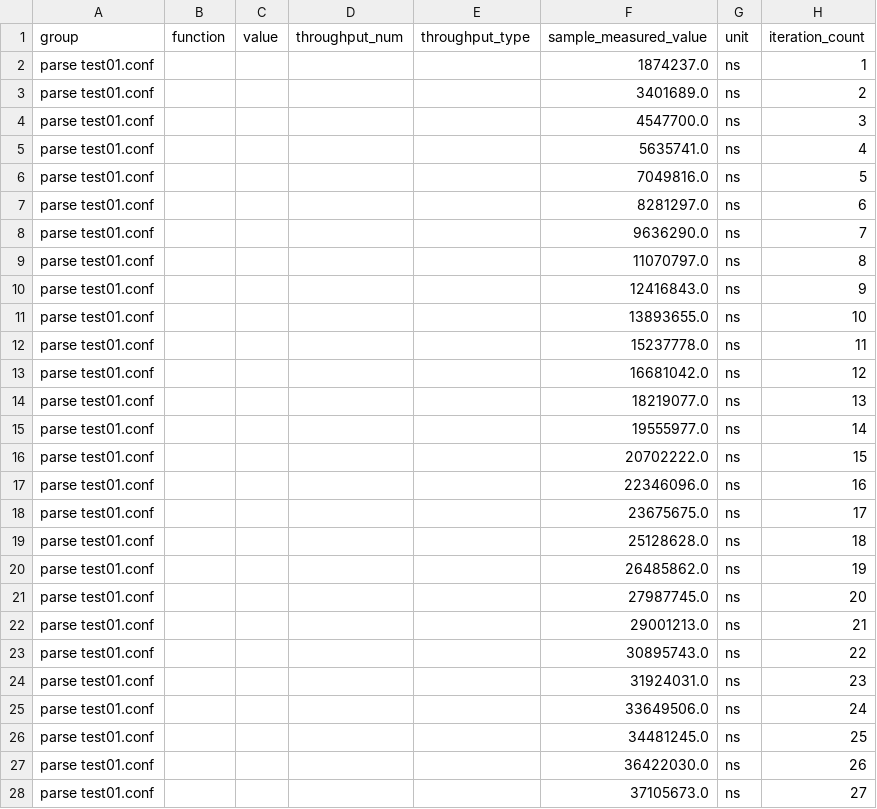
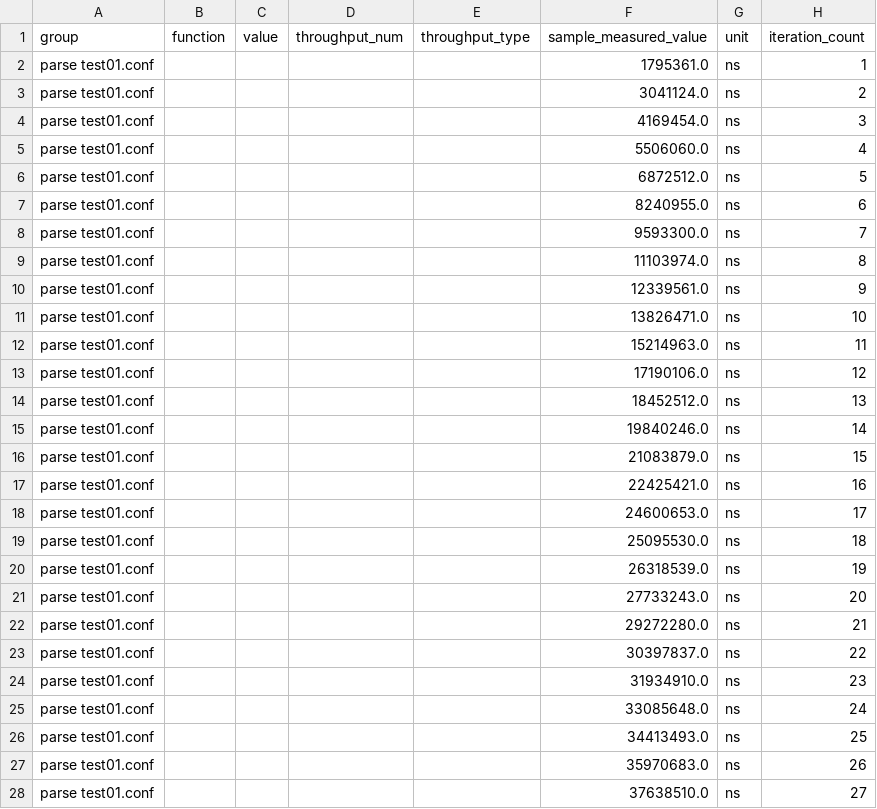
Before and after one commit to mredaelli/hocon.rs, a CSV file: parse test01.conf/new/raw.csv, drawn as a sheet; only a part is shown; the diff covers the shown part only.

```diff
--- a/parse test01.conf/new/raw.csv
+++ b/parse test01.conf/new/raw.csv
@@ -1,28 +1,28 @@
 group,function,value,throughput_num,throughput_type,sample_measured_value,unit,iteration_count
-parse test01.conf,,,,,1874237.0,ns,1
-parse test01.conf,,,,,3401689.0,ns,2
-parse test01.conf,,,,,4547700.0,ns,3
-parse test01.conf,,,,,5635741.0,ns,4
-parse test01.conf,,,,,7049816.0,ns,5
-parse test01.conf,,,,,8281297.0,ns,6
-parse test01.conf,,,,,9636290.0,ns,7
-parse test01.conf,,,,,11070797.0,ns,8
-parse test01.conf,,,,,12416843.0,ns,9
-parse test01.conf,,,,,13893655.0,ns,10
-parse test01.conf,,,,,15237778.0,ns,11
-parse test01.conf,,,,,16681042.0,ns,12
-parse test01.conf,,,,,18219077.0,ns,13
-parse test01.conf,,,,,19555977.0,ns,14
-parse test01.conf,,,,,20702222.0,ns,15
-parse test01.conf,,,,,22346096.0,ns,16
-parse test01.conf,,,,,23675675.0,ns,17
-parse test01.conf,,,,,25128628.0,ns,18
-parse test01.conf,,,,,26485862.0,ns,19
-parse test01.conf,,,,,27987745.0,ns,20
-parse test01.conf,,,,,29001213.0,ns,21
-parse test01.conf,,,,,30895743.0,ns,22
-parse test01.conf,,,,,31924031.0,ns,23
-parse test01.conf,,,,,33649506.0,ns,24
-parse test01.conf,,,,,34481245.0,ns,25
-parse test01.conf,,,,,36422030.0,ns,26
-parse test01.conf,,,,,37105673.0,ns,27
+parse test01.conf,,,,,1795361.0,ns,1
+parse test01.conf,,,,,3041124.0,ns,2
+parse test01.conf,,,,,4169454.0,ns,3
+parse test01.conf,,,,,5506060.0,ns,4
+parse test01.conf,,,,,6872512.0,ns,5
+parse test01.conf,,,,,8240955.0,ns,6
+parse test01.conf,,,,,9593300.0,ns,7
+parse test01.conf,,,,,11103974.0,ns,8
+parse test01.conf,,,,,12339561.0,ns,9
+parse test01.conf,,,,,13826471.0,ns,10
+parse test01.conf,,,,,15214963.0,ns,11
+parse test01.conf,,,,,17190106.0,ns,12
+parse test01.conf,,,,,18452512.0,ns,13
+parse test01.conf,,,,,19840246.0,ns,14
+parse test01.conf,,,,,21083879.0,ns,15
+parse test01.conf,,,,,22425421.0,ns,16
+parse test01.conf,,,,,24600653.0,ns,17
+parse test01.conf,,,,,25095530.0,ns,18
+parse test01.conf,,,,,26318539.0,ns,19
+parse test01.conf,,,,,27733243.0,ns,20
+parse test01.conf,,,,,29272280.0,ns,21
+parse test01.conf,,,,,30397837.0,ns,22
+parse test01.conf,,,,,31934910.0,ns,23
+parse test01.conf,,,,,33085648.0,ns,24
+parse test01.conf,,,,,34413493.0,ns,25
+parse test01.conf,,,,,35970683.0,ns,26
+parse test01.conf,,,,,37638510.0,ns,27
```
Also changed, not shown: 73 edited cells elsewhere in this file, parse test01.conf/base/raw.csv, 22 other files.
